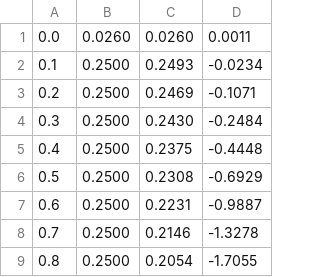
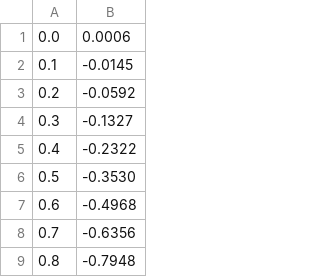
Before and after one commit to conceptarc/ECE498A, a CSV file: LPF_Test/LPF_Test_Output_Only_Numbers_No_Aliasing.csv, drawn as a sheet; only a part is shown; removed rows and columns are numbered as before the commit, all else as after; the diff names each change by its address in the sheet, - before the commit and + after, or states it on an @@ line.

```diff
--- a/LPF_Test/LPF_Test_Output_Only_Numbers_No_Aliasing.csv
+++ b/LPF_Test/LPF_Test_Output_Only_Numbers_No_Aliasing.csv
-column B, rows 1-9: 0.0260 | 0.2500 | 0.2500 | 0.2500 | 0.2500 | 0.2500 | 0.2500 | 0.2500 | 0.2500
-column C, rows 1-9: 0.0260 | 0.2493 | 0.2469 | 0.2430 | 0.2375 | 0.2308 | 0.2231 | 0.2146 | 0.2054
-column D, rows 1-9: 0.0011 | -0.0234 | -0.1071 | -0.2484 | -0.4448 | -0.6929 | -0.9887 | -1.3278 | -1.7055
+column B, rows 1-9: 0.0006 | -0.0145 | -0.0592 | -0.1327 | -0.2322 | -0.3530 | -0.4968 | -0.6356 | -0.7948
```
Also changed, not shown: 2 other files.
